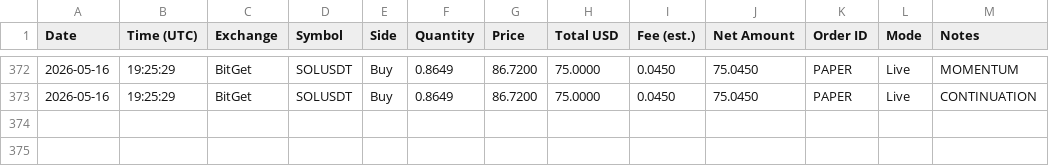
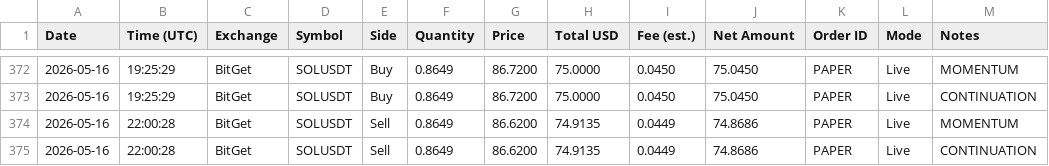
Before and after one commit to linuxdls14-prog/jackson-video-resources-claude-tradingview-mcp-trading, a CSV file: trades.csv, drawn as a sheet; only a part is shown, gaps mark what is left out.

Commit message:
state: trades.csv 2026-05-16T22:00

```diff
--- a/trades.csv
+++ b/trades.csv
@@ -373 +373,3 @@ Date,Time (UTC),Exchange,Symbol,Side,Quantity,Price,Total USD,Fee (est.),Net Amo
 2026-05-16,19:25:29,BitGet,SOLUSDT,Buy,0.8649,86.7200,75.0000,0.0450,75.0450,PAPER,Live,CONTINUATION
+2026-05-16,22:00:28,BitGet,SOLUSDT,Sell,0.8649,86.6200,74.9135,0.0449,74.8686,PAPER,Live,MOMENTUM
+2026-05-16,22:00:28,BitGet,SOLUSDT,Sell,0.8649,86.6200,74.9135,0.0449,74.8686,PAPER,Live,CONTINUATION
```
